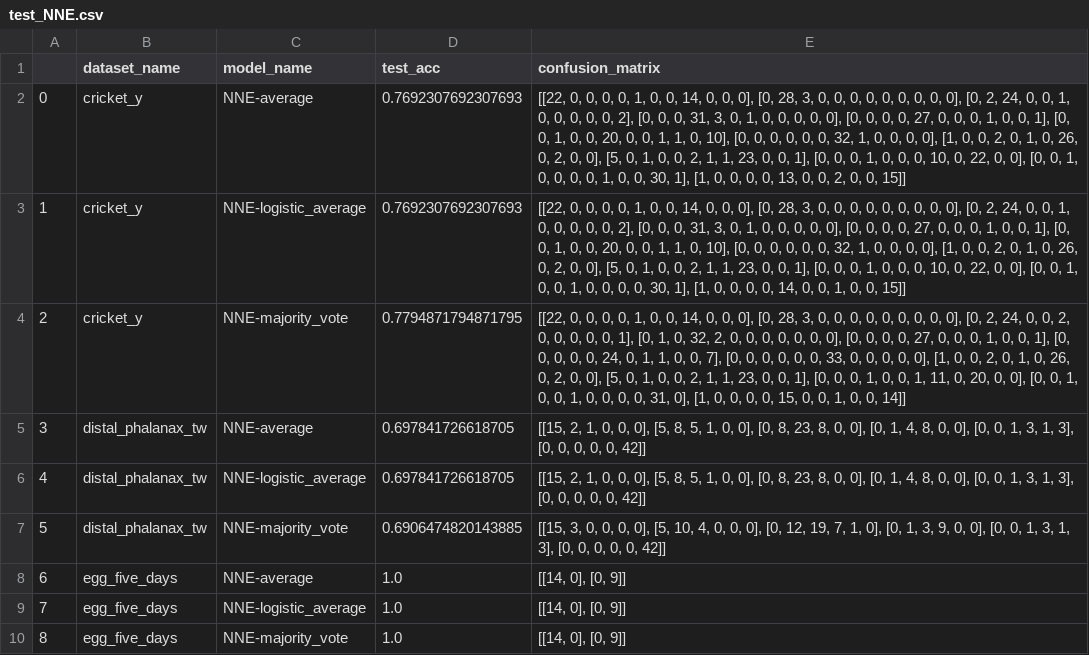
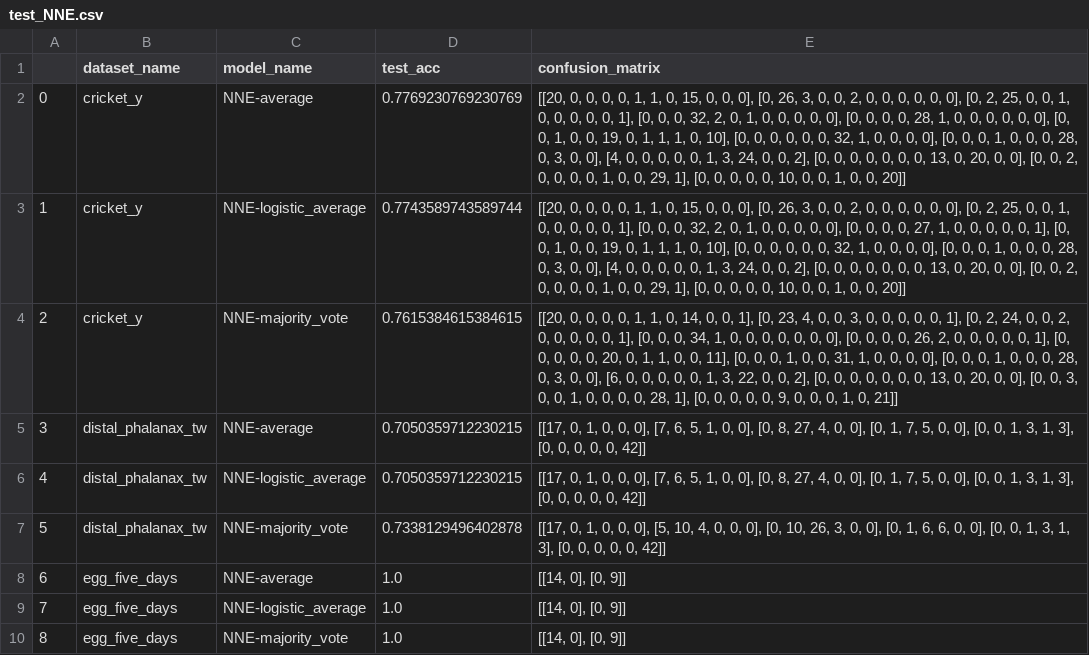
Before and after one commit to ProjectTimeSeriesClassificationUniUlm/EnsembleBasedTSC, a CSV file: results/without_augmentation/test_NNE.csv, drawn as a sheet; only a part is shown; the diff covers the shown part only.

```diff
--- a/results/without_augmentation/test_NNE.csv
+++ b/results/without_augmentation/test_NNE.csv
@@ -1,8 +1,8 @@
 ,dataset_name,model_name,test_acc,confusion_matrix
-0,cricket_y,NNE-average,0.7692307692307693,"[[22, 0, 0, 0, 0, 1, 0, 0, 14, 0, 0, 0], [0, 28, 3, 0, 0, 0, 0, 0, 0, 0, 0, 0], [0, 2, 24, 0, 0, 1, 0, 0, 0, 0, 0, 2], [0, 0, 0, 31, 3, 0, 1, 0, 0, 0, 0, 0], [0, 0, 0, 0, 27, 0, 0, 0, 1, 0, 0, 1], [0, 0, 1, 0, 0, 20, 0, 0, 1, 1, 0, 10], [0, 0, 0, 0, 0, 0, 32, 1, 0, 0, 0, 0], [1, 0, 0, 2, 0, 1, 0, 26, 0, 2, 0, 0], [5, 0, 1, 0, 0, 2, 1, 1, 23, 0, 0, 1], [0, 0, 0, 1, 0, 0, 0, 10, 0, 22, 0, 0], [0, 0, 1, 0, 0, 0, 0, 1, 0, 0, 30, 1], [1, 0, 0, 0, 0, 13, 0, 0, 2, 0, 0, 15]]"
-1,cricket_y,NNE-logistic_average,0.7692307692307693,"[[22, 0, 0, 0, 0, 1, 0, 0, 14, 0, 0, 0], [0, 28, 3, 0, 0, 0, 0, 0, 0, 0, 0, 0], [0, 2, 24, 0, 0, 1, 0, 0, 0, 0, 0, 2], [0, 0, 0, 31, 3, 0, 1, 0, 0, 0, 0, 0], [0, 0, 0, 0, 27, 0, 0, 0, 1, 0, 0, 1], [0, 0, 1, 0, 0, 20, 0, 0, 1, 1, 0, 10], [0, 0, 0, 0, 0, 0, 32, 1, 0, 0, 0, 0], [1, 0, 0, 2, 0, 1, 0, 26, 0, 2, 0, 0], [5, 0, 1, 0, 0, 2, 1, 1, 23, 0, 0, 1], [0, 0, 0, 1, 0, 0, 0, 10, 0, 22, 0, 0], [0, 0, 1, 0, 0, 1, 0, 0, 0, 0, 30, 1], [1, 0, 0, 0, 0, 14, 0, 0, 1, 0, 0, 15]]"
-2,cricket_y,NNE-majority_vote,0.7794871794871795,"[[22, 0, 0, 0, 0, 1, 0, 0, 14, 0, 0, 0], [0, 28, 3, 0, 0, 0, 0, 0, 0, 0, 0, 0], [0, 2, 24, 0, 0, 2, 0, 0, 0, 0, 0, 1], [0, 1, 0, 32, 2, 0, 0, 0, 0, 0, 0, 0], [0, 0, 0, 0, 27, 0, 0, 0, 1, 0, 0, 1], [0, 0, 0, 0, 0, 24, 0, 1, 1, 0, 0, 7], [0, 0, 0, 0, 0, 0, 33, 0, 0, 0, 0, 0], [1, 0, 0, 2, 0, 1, 0, 26, 0, 2, 0, 0], [5, 0, 1, 0, 0, 2, 1, 1, 23, 0, 0, 1], [0, 0, 0, 1, 0, 0, 1, 11, 0, 20, 0, 0], [0, 0, 1, 0, 0, 1, 0, 0, 0, 0, 31, 0], [1, 0, 0, 0, 0, 15, 0, 0, 1, 0, 0, 14]]"
-3,distal_phalanax_tw,NNE-average,0.697841726618705,"[[15, 2, 1, 0, 0, 0], [5, 8, 5, 1, 0, 0], [0, 8, 23, 8, 0, 0], [0, 1, 4, 8, 0, 0], [0, 0, 1, 3, 1, 3], [0, 0, 0, 0, 0, 42]]"
-4,distal_phalanax_tw,NNE-logistic_average,0.697841726618705,"[[15, 2, 1, 0, 0, 0], [5, 8, 5, 1, 0, 0], [0, 8, 23, 8, 0, 0], [0, 1, 4, 8, 0, 0], [0, 0, 1, 3, 1, 3], [0, 0, 0, 0, 0, 42]]"
-5,distal_phalanax_tw,NNE-majority_vote,0.6906474820143885,"[[15, 3, 0, 0, 0, 0], [5, 10, 4, 0, 0, 0], [0, 12, 19, 7, 1, 0], [0, 1, 3, 9, 0, 0], [0, 0, 1, 3, 1, 3], [0, 0, 0, 0, 0, 42]]"
+0,cricket_y,NNE-average,0.7769230769230769,"[[20, 0, 0, 0, 0, 1, 1, 0, 15, 0, 0, 0], [0, 26, 3, 0, 0, 2, 0, 0, 0, 0, 0, 0], [0, 2, 25, 0, 0, 1, 0, 0, 0, 0, 0, 1], [0, 0, 0, 32, 2, 0, 1, 0, 0, 0, 0, 0], [0, 0, 0, 0, 28, 1, 0, 0, 0, 0, 0, 0], [0, 0, 1, 0, 0, 19, 0, 1, 1, 1, 0, 10], [0, 0, 0, 0, 0, 0, 32, 1, 0, 0, 0, 0], [0, 0, 0, 1, 0, 0, 0, 28, 0, 3, 0, 0], [4, 0, 0, 0, 0, 0, 1, 3, 24, 0, 0, 2], [0, 0, 0, 0, 0, 0, 0, 13, 0, 20, 0, 0], [0, 0, 2, 0, 0, 0, 0, 1, 0, 0, 29, 1], [0, 0, 0, 0, 0, 10, 0, 0, 1, 0, 0, 20]]"
+1,cricket_y,NNE-logistic_average,0.7743589743589744,"[[20, 0, 0, 0, 0, 1, 1, 0, 15, 0, 0, 0], [0, 26, 3, 0, 0, 2, 0, 0, 0, 0, 0, 0], [0, 2, 25, 0, 0, 1, 0, 0, 0, 0, 0, 1], [0, 0, 0, 32, 2, 0, 1, 0, 0, 0, 0, 0], [0, 0, 0, 0, 27, 1, 0, 0, 0, 0, 0, 1], [0, 0, 1, 0, 0, 19, 0, 1, 1, 1, 0, 10], [0, 0, 0, 0, 0, 0, 32, 1, 0, 0, 0, 0], [0, 0, 0, 1, 0, 0, 0, 28, 0, 3, 0, 0], [4, 0, 0, 0, 0, 0, 1, 3, 24, 0, 0, 2], [0, 0, 0, 0, 0, 0, 0, 13, 0, 20, 0, 0], [0, 0, 2, 0, 0, 0, 0, 1, 0, 0, 29, 1], [0, 0, 0, 0, 0, 10, 0, 0, 1, 0, 0, 20]]"
+2,cricket_y,NNE-majority_vote,0.7615384615384615,"[[20, 0, 0, 0, 0, 1, 1, 0, 14, 0, 0, 1], [0, 23, 4, 0, 0, 3, 0, 0, 0, 0, 0, 1], [0, 2, 24, 0, 0, 2, 0, 0, 0, 0, 0, 1], [0, 0, 0, 34, 1, 0, 0, 0, 0, 0, 0, 0], [0, 0, 0, 0, 26, 2, 0, 0, 0, 0, 0, 1], [0, 0, 0, 0, 0, 20, 0, 1, 1, 0, 0, 11], [0, 0, 0, 1, 0, 0, 31, 1, 0, 0, 0, 0], [0, 0, 0, 1, 0, 0, 0, 28, 0, 3, 0, 0], [6, 0, 0, 0, 0, 0, 1, 3, 22, 0, 0, 2], [0, 0, 0, 0, 0, 0, 0, 13, 0, 20, 0, 0], [0, 0, 3, 0, 0, 1, 0, 0, 0, 0, 28, 1], [0, 0, 0, 0, 0, 9, 0, 0, 0, 1, 0, 21]]"
+3,distal_phalanax_tw,NNE-average,0.7050359712230215,"[[17, 0, 1, 0, 0, 0], [7, 6, 5, 1, 0, 0], [0, 8, 27, 4, 0, 0], [0, 1, 7, 5, 0, 0], [0, 0, 1, 3, 1, 3], [0, 0, 0, 0, 0, 42]]"
+4,distal_phalanax_tw,NNE-logistic_average,0.7050359712230215,"[[17, 0, 1, 0, 0, 0], [7, 6, 5, 1, 0, 0], [0, 8, 27, 4, 0, 0], [0, 1, 7, 5, 0, 0], [0, 0, 1, 3, 1, 3], [0, 0, 0, 0, 0, 42]]"
+5,distal_phalanax_tw,NNE-majority_vote,0.7338129496402878,"[[17, 0, 1, 0, 0, 0], [5, 10, 4, 0, 0, 0], [0, 10, 26, 3, 0, 0], [0, 1, 6, 6, 0, 0], [0, 0, 1, 3, 1, 3], [0, 0, 0, 0, 0, 42]]"
 6,egg_five_days,NNE-average,1.0,"[[14, 0], [0, 9]]"
```
Also changed, not shown: 30 edited cells elsewhere in this file, 7 other files.
